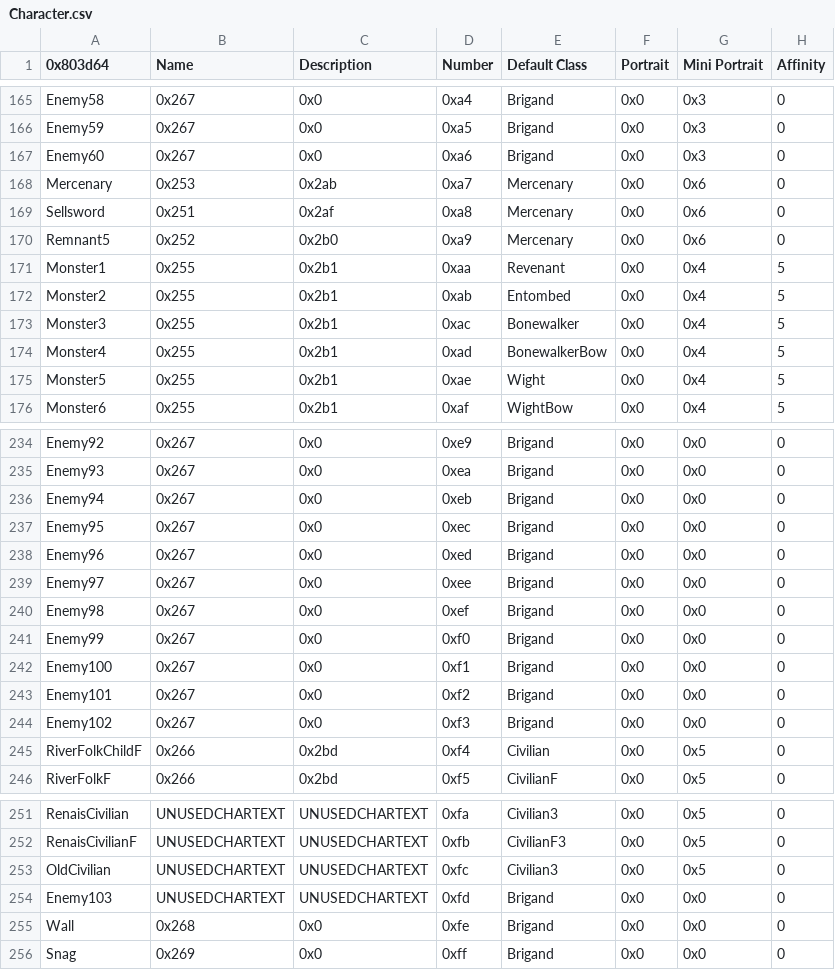
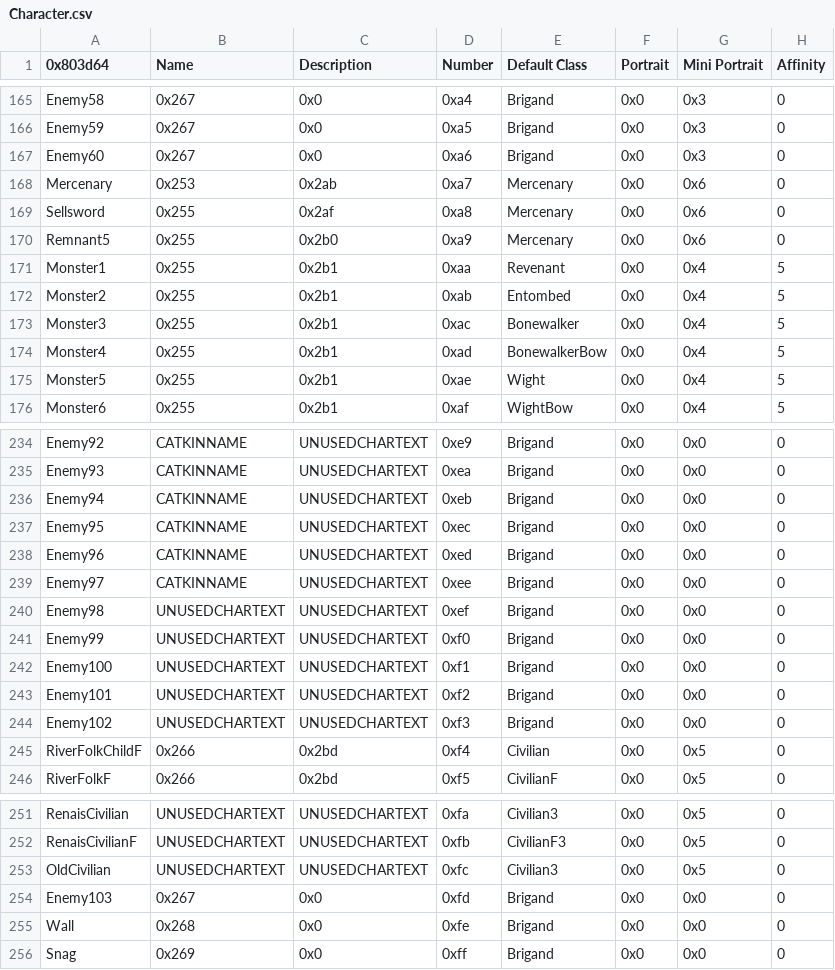
Before and after one commit to TypicalCrusader/ToA, a CSV file: GameData/Tables/Character.csv, drawn as a sheet; only a part is shown, gaps mark what is left out; the diff covers the shown part only; the diff names each change by its address in the sheet, - before the commit and + after, or states it on an @@ line.

```diff
--- a/GameData/Tables/Character.csv
+++ b/GameData/Tables/Character.csv
-B169 (Name): 0x251
+B169 (Name): 0x255
-B170 (Name): 0x252
+B170 (Name): 0x255
-B234:B239 (Name): 0x267
+B234:B239 (Name): CATKINNAME
-C234:C244 (Description): 0x0
+C234:C244 (Description): UNUSEDCHARTEXT
-B240:B244 (Name): 0x267
+B240:B244 (Name): UNUSEDCHARTEXT
-B254 (Name): UNUSEDCHARTEXT
+B254 (Name): 0x267
-C254 (Description): UNUSEDCHARTEXT
+C254 (Description): 0x0
```
Also changed, not shown: 105 edited cells elsewhere in this file, 3 other files.
